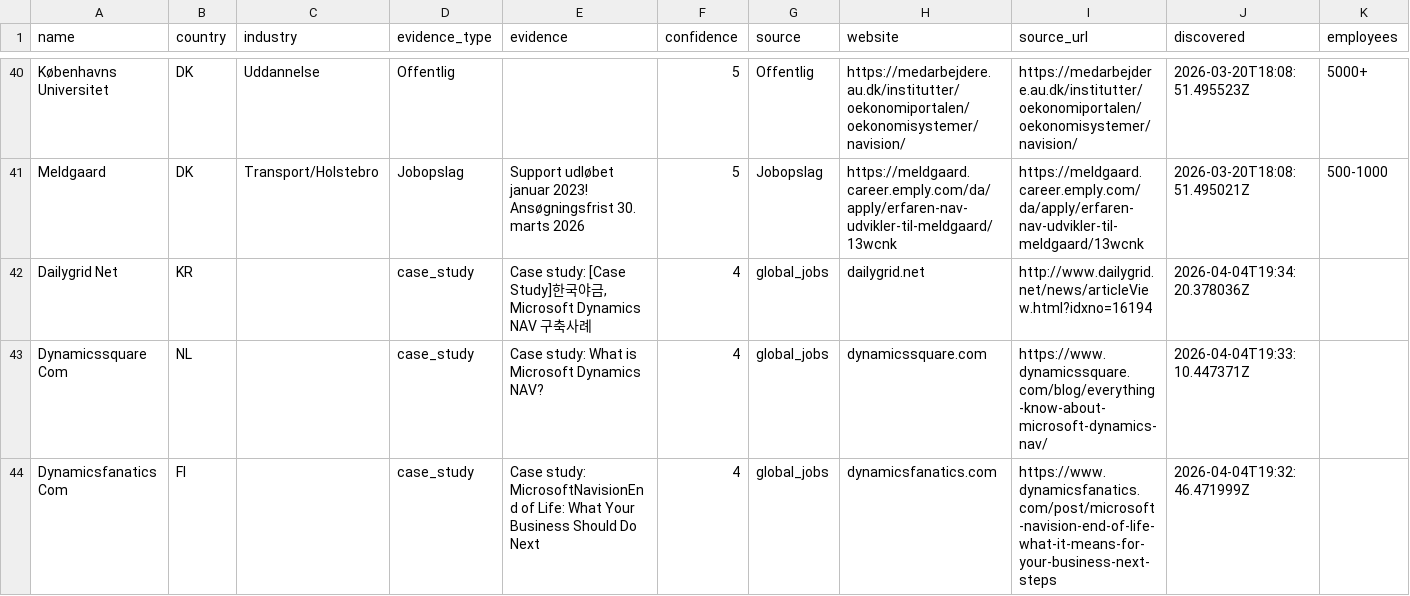
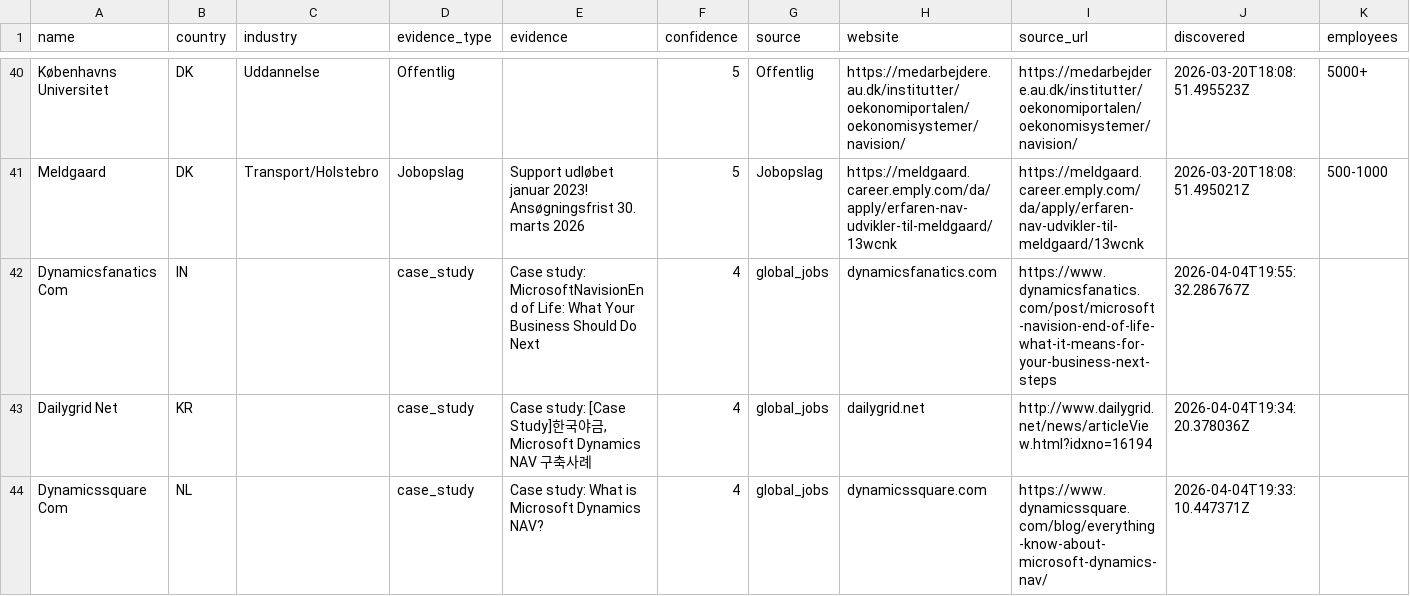
Before and after one commit to jacobtop-tcg/navision-db, a CSV file: web-export/companies.csv, drawn as a sheet; only a part is shown, gaps mark what is left out; the shorter side is filled out with more unchanged rows; rows hold the shown columns only; the diff names each change by its address in the sheet, - before the commit and + after, or states it on an @@ line.

```diff
--- a/web-export/companies.csv
+++ b/web-export/companies.csv
+row 42: Dynamicsfanatics Com | IN |  | case_study | Case study: MicrosoftNavisionEnd of Life: What Your Business Should Do Next | 4 | global_jobs | dynamicsfanatics.com | https://www.dynamicsfanatics.com/post/microsoft-navision-end-of-life-what-it-means-for-your-business-next-steps | 2026-04-04T19:55:32.286767Z
```
Also changed, not shown: 4 other files.
